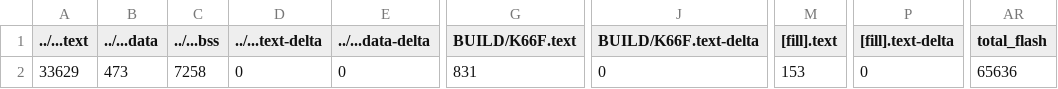
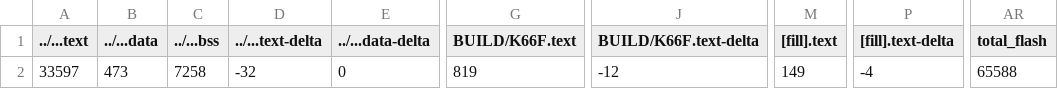
Before and after one commit to d1a2tw/mbed05, a CSV file: demo/BUILD/K66F/GCC_ARM/demo_map.csv, drawn as a sheet; only a part is shown, gaps mark what is left out; the diff names each change by its address in the sheet, - before the commit and + after, or states it on an @@ line.

```diff
--- a/demo/BUILD/K66F/GCC_ARM/demo_map.csv
+++ b/demo/BUILD/K66F/GCC_ARM/demo_map.csv
-A2 (../...text): 33629
+A2 (../...text): 33597
-D2 (../...text-delta): 0
+D2 (../...text-delta): -32
-G2 (BUILD/K66F.text): 831
+G2 (BUILD/K66F.text): 819
-J2 (BUILD/K66F.text-delta): 0
+J2 (BUILD/K66F.text-delta): -12
-M2 ([fill].text): 153
+M2 ([fill].text): 149
-P2 ([fill].text-delta): 0
+P2 ([fill].text-delta): -4
-AR2 (total_flash): 65636
+AR2 (total_flash): 65588
```
Also changed, not shown: 9 other files.
